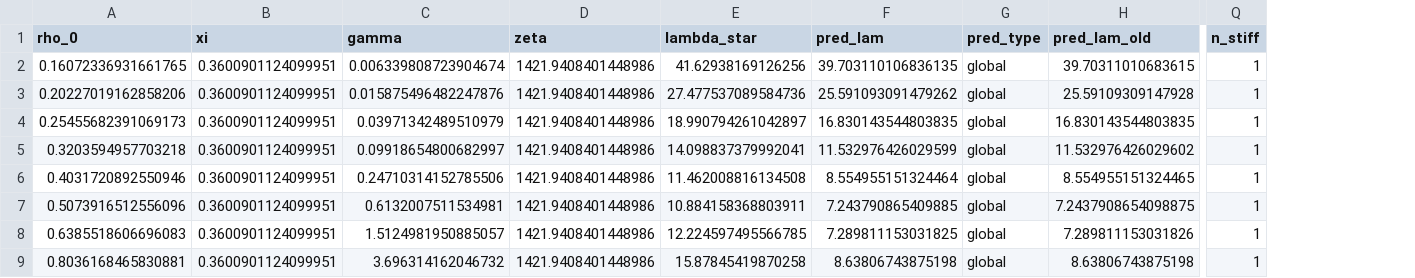
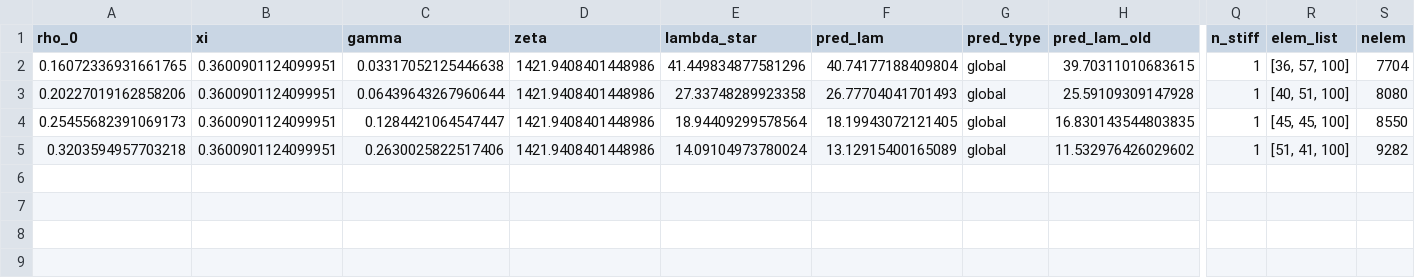
Before and after one commit to smdogroup/ml_buckling, a CSV file: 2_stiffened_panels/data/Nx_raw_stiffened.csv, drawn as a sheet; only a part is shown, gaps mark what is left out; removed rows and columns are numbered as before the commit, all else as after; rows hold the shown columns only; the diff names each change by its address in the sheet, - before the commit and + after, or states it on an @@ line.

Commit message:
mesh convergence study for the stiffened panel dataset

```diff
--- a/2_stiffened_panels/data/Nx_raw_stiffened.csv
+++ b/2_stiffened_panels/data/Nx_raw_stiffened.csv
+column R (elem_list), rows 2-5: [36, 57, 100] | [40, 51, 100] | [45, 45, 100] | [51, 41, 100]
+column S (nelem), rows 2-5: 7704 | 8080 | 8550 | 9282
-C2 (gamma): 0.006339808723904674
+C2 (gamma): 0.03317052125446638
-E2 (lambda_star): 41.62938169126256
+E2 (lambda_star): 41.449834877581296
-F2 (pred_lam): 39.703110106836135
+F2 (pred_lam): 40.74177188409804
-C3 (gamma): 0.015875496482247876
+C3 (gamma): 0.06439643267960644
-E3 (lambda_star): 27.477537089584736
+E3 (lambda_star): 27.33748289923358
-F3 (pred_lam): 25.591093091479262
+F3 (pred_lam): 26.77704041701493
-C4 (gamma): 0.03971342489510979
+C4 (gamma): 0.1284421064547447
-E4 (lambda_star): 18.990794261042897
+E4 (lambda_star): 18.94409299578564
-F4 (pred_lam): 16.830143544803835
+F4 (pred_lam): 18.19943072121405
-C5 (gamma): 0.09918654800682997
+C5 (gamma): 0.2630025822517406
-E5 (lambda_star): 14.098837379992041
+E5 (lambda_star): 14.09104973780024
-F5 (pred_lam): 11.532976426029599
+F5 (pred_lam): 13.12915400165089
-row 6: 0.4031720892550946 | 0.3600901124099951 | 0.24710314152785506 | 1421.9408401448986 | 11.462008816134508 | 8.554955151324464 | global | 8.554955151324465 | 1
-row 7: 0.5073916512556096 | 0.3600901124099951 | 0.6132007511534981 | 1421.9408401448986 | 10.884158368803911 | 7.243790865409885 | global | 7.2437908654098875 | 1
-row 8: 0.6385518606696083 | 0.3600901124099951 | 1.5124981950885057 | 1421.9408401448986 | 12.224597495566785 | 7.289811153031825 | global | 7.289811153031826 | 1
-row 9: 0.8036168465830881 | 0.3600901124099951 | 3.696314162046732 | 1421.9408401448986 | 15.87845419870258 | 8.63806743875198 | global | 8.63806743875198 | 1
```
Also changed, not shown: 2_stiffened_panels/data/Nx_stiffened.csv, 1 other file.
